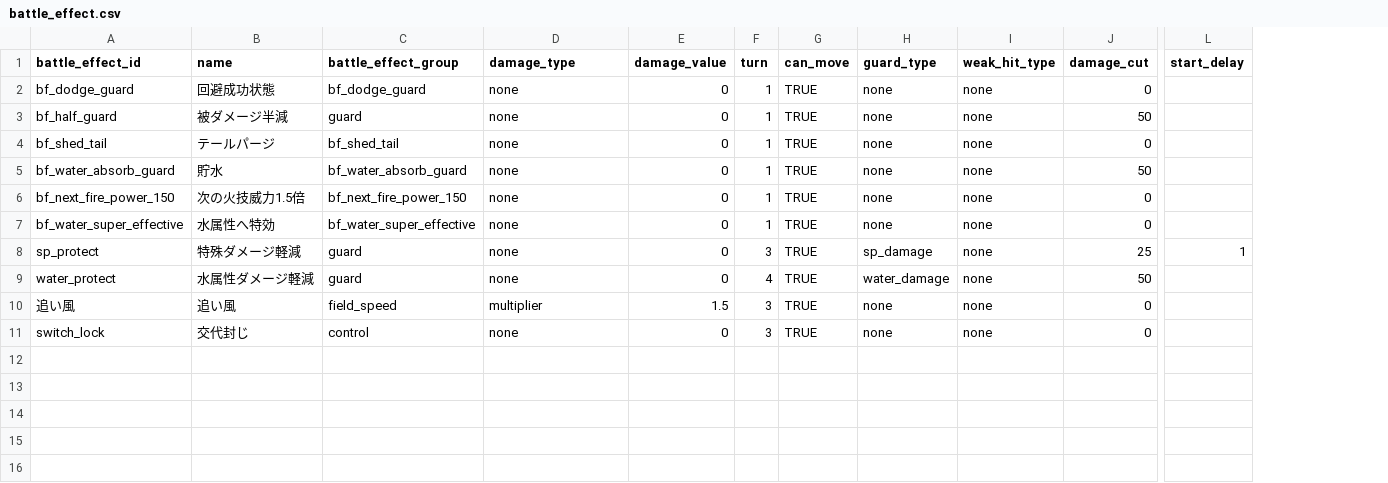
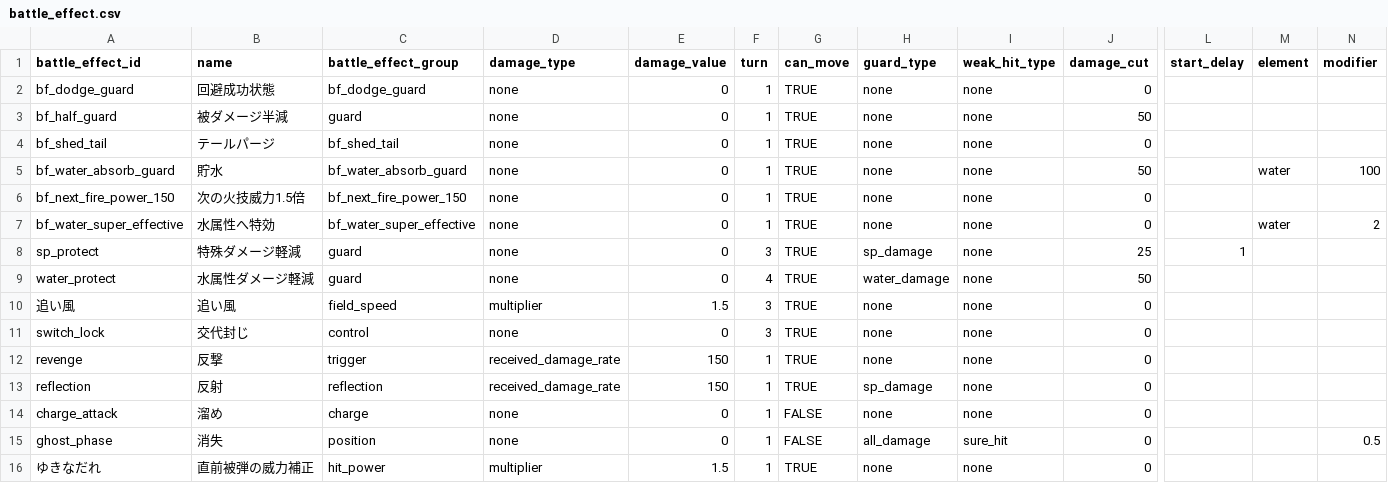
Before and after one commit to b16e17f18/GENE-ORDER, a CSV file: data/battle_effect.csv, drawn as a sheet; only a part is shown, gaps mark what is left out; rows hold the shown columns only; the diff names each change by its address in the sheet, - before the commit and + after, or states it on an @@ line.

Commit message:
v0.32 Implement special attacks and dynamic power rules

```diff
--- a/data/battle_effect.csv
+++ b/data/battle_effect.csv
+column M (element), rows 5-7: water |  | water
+column N (modifier), rows 5-7: 100 |  | 2
+row 12: revenge | 反撃 | trigger | received_damage_rate | 150 | 1 | TRUE | none | none | 0
+row 13: reflection | 反射 | reflection | received_damage_rate | 150 | 1 | TRUE | sp_damage | none | 0
+row 14: charge_attack | 溜め | charge | none | 0 | 1 | FALSE | none | none | 0
+row 15: ghost_phase | 消失 | position | none | 0 | 1 | FALSE | all_damage | sure_hit | 0 |  |  | 0.5
+row 16: ゆきなだれ | 直前被弾の威力補正 | hit_power | multiplier | 1.5 | 1 | TRUE | none | none | 0
```
Also changed, not shown: data/effect.csv, data/power_rule.csv, 13 other files.
